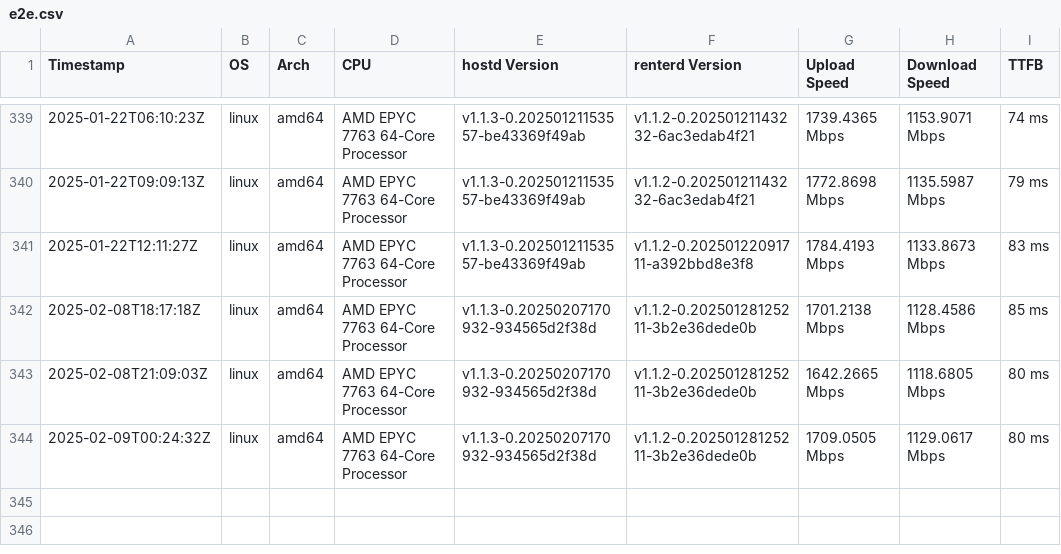
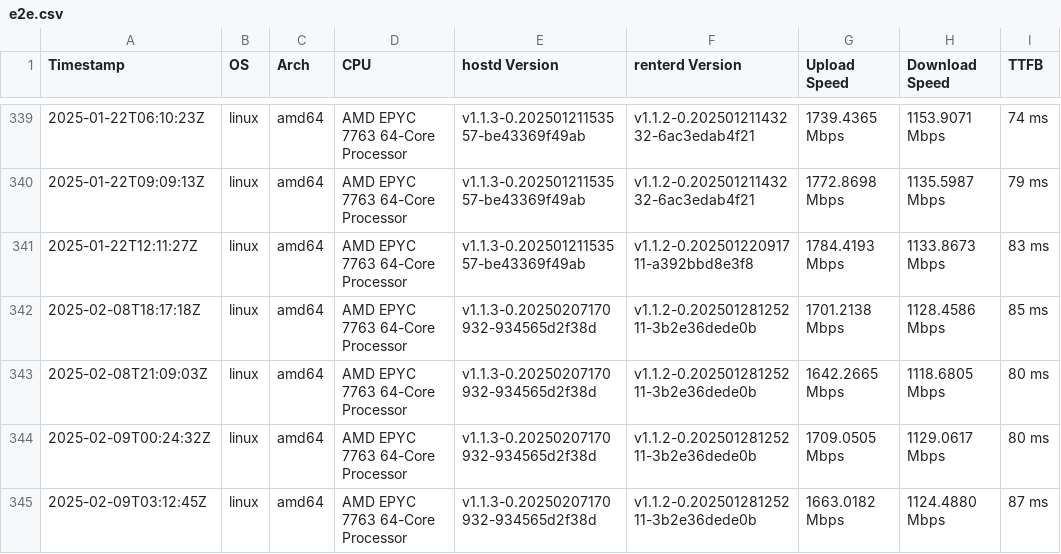
Before and after one commit to SiaFoundation/benchmark, a CSV file: results/e2e.csv, drawn as a sheet; only a part is shown, gaps mark what is left out.

```diff
--- a/results/e2e.csv
+++ b/results/e2e.csv
@@ -344 +344,2 @@ Timestamp,OS,Arch,CPU,hostd Version,renterd Version,Upload Speed,Download Speed,
 2025-02-09T00:24:32Z,linux,amd64,AMD EPYC 7763 64-Core Processor,v1.1.3-0.20250207170932-934565d2f38d,v1.1.2-0.20250128125211-3b2e36dede0b,1709.0505 Mbps,1129.0617 Mbps,80 ms
+2025-02-09T03:12:45Z,linux,amd64,AMD EPYC 7763 64-Core Processor,v1.1.3-0.20250207170932-934565d2f38d,v1.1.2-0.20250128125211-3b2e36dede0b,1663.0182 Mbps,1124.4880 Mbps,87 ms
```
Also changed, not shown: results/rhp2.csv, results/rhp3.csv, 1 other file.
